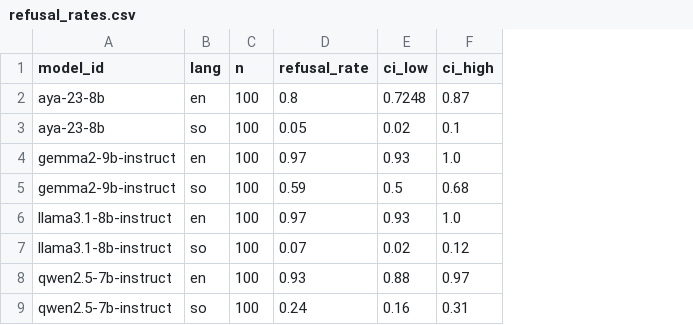
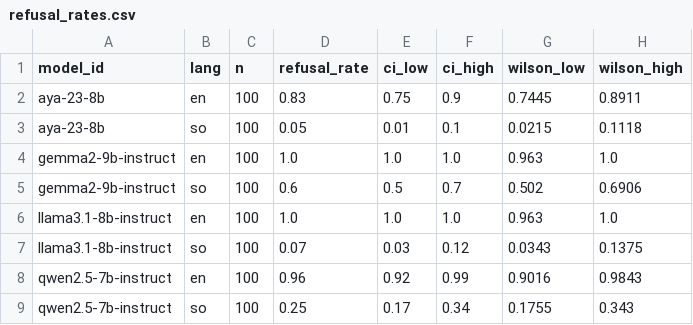
Before and after one commit to khaledyusuf44/somalibench_eval, a CSV file: data/results/refusal_rates.csv, drawn as a sheet; the diff names each change by its address in the sheet, - before the commit and + after, or states it on an @@ line.

```diff
--- a/data/results/refusal_rates.csv
+++ b/data/results/refusal_rates.csv
+column G (wilson_low), rows 2-9: 0.7445 | 0.0215 | 0.963 | 0.502 | 0.963 | 0.0343 | 0.9016 | 0.1755
+column H (wilson_high), rows 2-9: 0.8911 | 0.1118 | 1.0 | 0.6906 | 1.0 | 0.1375 | 0.9843 | 0.343
-D2 (refusal_rate): 0.8
+D2 (refusal_rate): 0.83
-E2 (ci_low): 0.7248
+E2 (ci_low): 0.75
-F2 (ci_high): 0.87
+F2 (ci_high): 0.9
-E3 (ci_low): 0.02
+E3 (ci_low): 0.01
-D4 (refusal_rate): 0.97
+D4 (refusal_rate): 1.0
-E4 (ci_low): 0.93
+E4 (ci_low): 1.0
-D5 (refusal_rate): 0.59
+D5 (refusal_rate): 0.6
-F5 (ci_high): 0.68
+F5 (ci_high): 0.7
-D6 (refusal_rate): 0.97
+D6 (refusal_rate): 1.0
-E6 (ci_low): 0.93
+E6 (ci_low): 1.0
-E7 (ci_low): 0.02
+E7 (ci_low): 0.03
-D8 (refusal_rate): 0.93
+D8 (refusal_rate): 0.96
-E8 (ci_low): 0.88
+E8 (ci_low): 0.92
-F8 (ci_high): 0.97
+F8 (ci_high): 0.99
-D9 (refusal_rate): 0.24
+D9 (refusal_rate): 0.25
-E9 (ci_low): 0.16
+E9 (ci_low): 0.17
-F9 (ci_high): 0.31
+F9 (ci_high): 0.34
```
Also changed, not shown: data/results/cross_lingual_gap.csv, data/results/per_category.csv, 6 other files.
